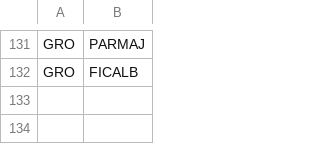
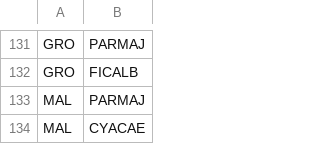
Before and after one commit to SPI-Birds/pipelines, a CSV file: inst/extdata/pop_species_combos.csv, drawn as a sheet; only a part is shown, gaps mark what is left out; the diff names each change by its address in the sheet, - before the commit and + after, or states it on an @@ line.

```diff
--- a/inst/extdata/pop_species_combos.csv
+++ b/inst/extdata/pop_species_combos.csv
+row 133: MAL | PARMAJ
+row 134: MAL | CYACAE
```
Also changed, not shown: 2 other files.
